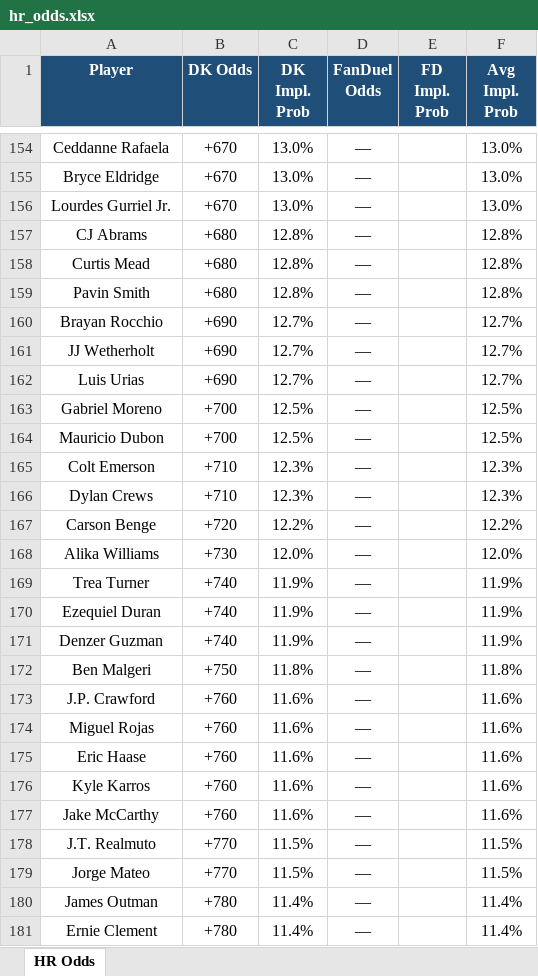
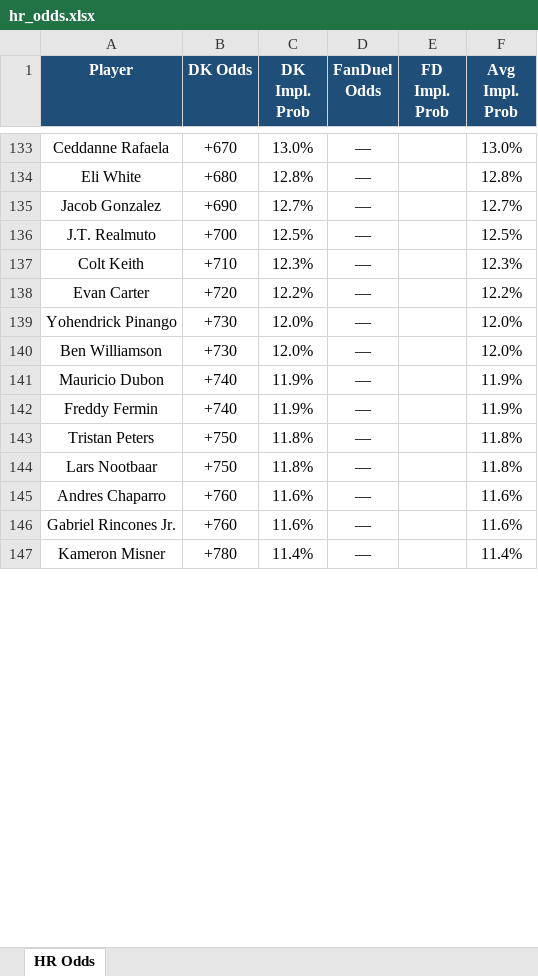
Before and after one commit to kornbergercharles-prog/HR-Odds-Scraper, an Excel workbook: hr_odds.xlsx, sheet HR Odds, drawn as a sheet; only a part is shown, gaps mark what is left out; values as stored, in another font and other column widths than the file's, no borders; removed rows and columns are numbered as before the commit, all else as after; the diff covers the shown part only; the diff names each change by its address in the sheet, - before the commit and + after, or states it on an @@ line.

```diff
--- a/hr_odds.xlsx (sheet HR Odds)
+++ b/hr_odds.xlsx (sheet HR Odds)
-row 155: Bryce Eldridge | +670 | 13.0% | — |  | 13.0%
-row 156: Lourdes Gurriel Jr. | +670 | 13.0% | — |  | 13.0%
-row 157: CJ Abrams | +680 | 12.8% | — |  | 12.8%
-row 158: Curtis Mead | +680 | 12.8% | — |  | 12.8%
-A134 (Player): Pavin Smith
+A134 (Player): Eli White
-A135 (Player): Brayan Rocchio
+A135 (Player): Jacob Gonzalez
-row 161: JJ Wetherholt | +690 | 12.7% | — |  | 12.7%
-row 162: Luis Urias | +690 | 12.7% | — |  | 12.7%
-A136 (Player): Gabriel Moreno
+A136 (Player): J.T. Realmuto
-row 164: Mauricio Dubon | +700 | 12.5% | — |  | 12.5%
-A137 (Player): Colt Emerson
+A137 (Player): Colt Keith
-row 166: Dylan Crews | +710 | 12.3% | — |  | 12.3%
-A138 (Player): Carson Benge
+A138 (Player): Evan Carter
+row 139: Yohendrick Pinango | +730 | 12.0% | — |  | 12.0%
-A140 (Player): Alika Williams
+A140 (Player): Ben Williamson
-row 169: Trea Turner | +740 | 11.9% | — |  | 11.9%
-A141 (Player): Ezequiel Duran
+A141 (Player): Mauricio Dubon
-A142 (Player): Denzer Guzman
+A142 (Player): Freddy Fermin
-A143 (Player): Ben Malgeri
+A143 (Player): Tristan Peters
+row 144: Lars Nootbaar | +750 | 11.8% | — |  | 11.8%
-A145 (Player): J.P. Crawford
+A145 (Player): Andres Chaparro
-row 174: Miguel Rojas | +760 | 11.6% | — |  | 11.6%
-row 175: Eric Haase | +760 | 11.6% | — |  | 11.6%
-A146 (Player): Kyle Karros
+A146 (Player): Gabriel Rincones Jr.
-row 177: Jake McCarthy | +760 | 11.6% | — |  | 11.6%
-row 178: J.T. Realmuto | +770 | 11.5% | — |  | 11.5%
-row 179: Jorge Mateo | +770 | 11.5% | — |  | 11.5%
-row 180: James Outman | +780 | 11.4% | — |  | 11.4%
-A147 (Player): Ernie Clement
+A147 (Player): Kameron Misner
```
Also changed, not shown: other rows of this sheet, 2 other files.
